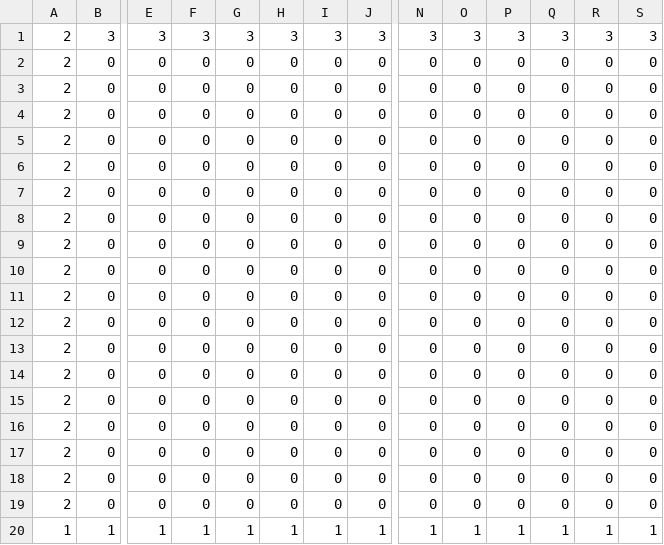
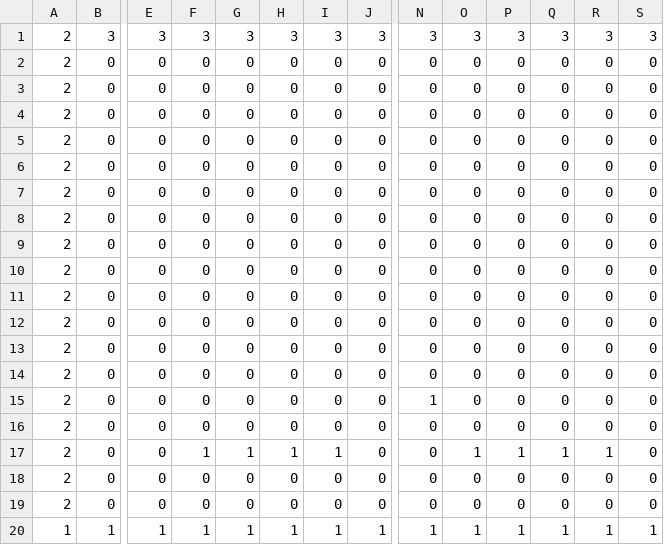
Before and after one commit to poifuru/CG2_Base, a CSV file: project/Resources/map/mapData.csv, drawn as a sheet; only a part is shown, gaps mark what is left out; removed rows and columns are numbered as before the commit, all else as after; rows hold the shown columns only; the diff names each change by its address in the sheet, - before the commit and + after, or states it on an @@ line.

```diff
--- a/project/Resources/map/mapData.csv
+++ b/project/Resources/map/mapData.csv
+row 15: 2 | 0 | 0 | 0 | 0 | 0 | 0 | 0 | 1 | 0 | 0 | 0 | 0 | 0
-F17: 0
+F17: 1
-G17: 0
+G17: 1
-H17: 0
+H17: 1
-I17: 0
+I17: 1
-O17: 0
+O17: 1
-P17: 0
+P17: 1
-Q17: 0
+Q17: 1
-R17: 0
+R17: 1
-row 17: 2 | 0 | 0 | 0 | 0 | 0 | 0 | 0 | 0 | 0 | 0 | 0 | 0 | 0
```
Also changed, not shown: 8 other files.
